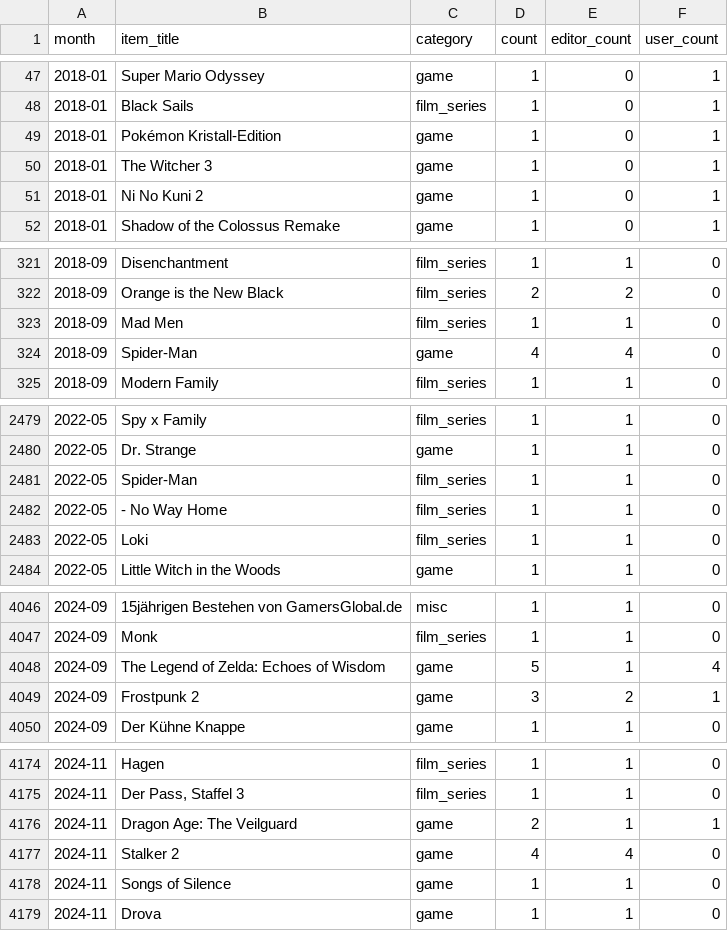
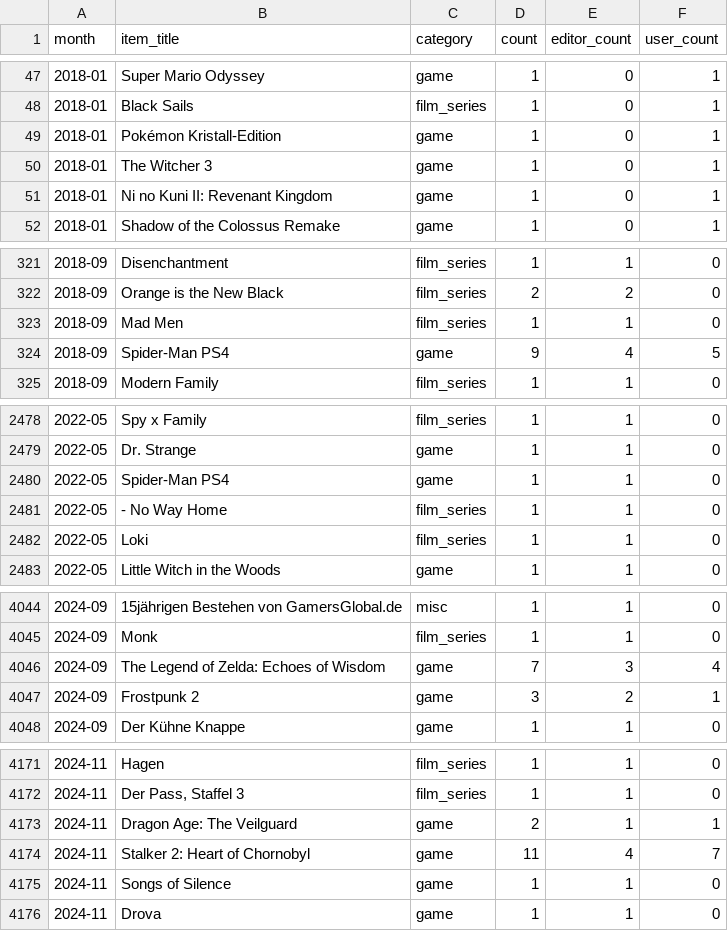
Before and after one commit to AlainBla/gg-stats, a CSV file: data/vorfreude.csv, drawn as a sheet; only a part is shown, gaps mark what is left out; the diff covers the shown part only.

Commit message:
data: categories + aliases for 5-9x titles (~150 entries)
Games: Elden Ring, Cyberpunk 2077, Baldur's Gate 3, Stalker 2,
Deathloop, Starfield, Returnal, Disco Elysium, Hades, u.v.m.
Series: House of Dragon, Game of Thrones, Stranger Things, Ted Lasso,
Silo, The Bear, Foundation, Babylon Berlin, u.v.m.
Aliases: Stalker 2 → Heart of Chornobyl, Monster Hunter Rise,
Ni No Kuni 2 → Ni no Kuni II. 38 months recomputed.

```diff
--- a/data/vorfreude.csv
+++ b/data/vorfreude.csv
@@ -50,3 +50,3 @@ month,item_title,category,count,editor_count,user_count
 2018-01,The Witcher 3,game,1,0,1
-2018-01,Ni No Kuni 2,game,1,0,1
+2018-01,Ni no Kuni II: Revenant Kingdom,game,1,0,1
 2018-01,Shadow of the Colossus Remake,game,1,0,1
@@ -323,3 +323,3 @@ month,item_title,category,count,editor_count,user_count
 2018-09,Mad Men,film_series,1,1,0
-2018-09,Spider-Man,game,4,4,0
+2018-09,Spider-Man PS4,game,9,4,5
 2018-09,Modern Family,film_series,1,1,0
@@ -2480,3 +2479,3 @@ month,item_title,category,count,editor_count,user_count
 2022-05,Dr. Strange,game,1,1,0
-2022-05,Spider-Man,film_series,1,1,0
+2022-05,Spider-Man PS4,game,1,1,0
 2022-05,- No Way Home,film_series,1,1,0
@@ -4047,3 +4045,3 @@ month,item_title,category,count,editor_count,user_count
 2024-09,Monk,film_series,1,1,0
-2024-09,The Legend of Zelda: Echoes of Wisdom,game,5,1,4
+2024-09,The Legend of Zelda: Echoes of Wisdom,game,7,3,4
 2024-09,Frostpunk 2,game,3,2,1
@@ -4176,3 +4173,3 @@ month,item_title,category,count,editor_count,user_count
 2024-11,Dragon Age: The Veilguard,game,2,1,1
-2024-11,Stalker 2,game,4,4,0
+2024-11,Stalker 2: Heart of Chornobyl,game,11,4,7
 2024-11,Songs of Silence,game,1,1,0
```
Also changed, not shown: 4 removed rows and 45 edited cells elsewhere in this file, 2 other files.
